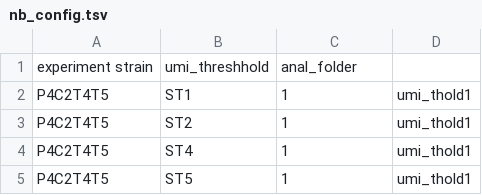
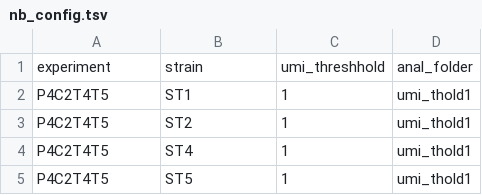
Before and after one commit to c-ruprecht/population_bottlenecks, a TSV file: input_files/nb_config.tsv, drawn as a sheet; only a part is shown.

Commit message:
config nb

```diff
--- a/input_files/nb_config.tsv
+++ b/input_files/nb_config.tsv
@@ -1,2 +1,2 @@
-experiment  strain	umi_threshhold	anal_folder
+experiment	strain	umi_threshhold	anal_folder
 P4C2T4T5	ST1	1	umi_thold1
```
Also changed, not shown: 2 other files.
